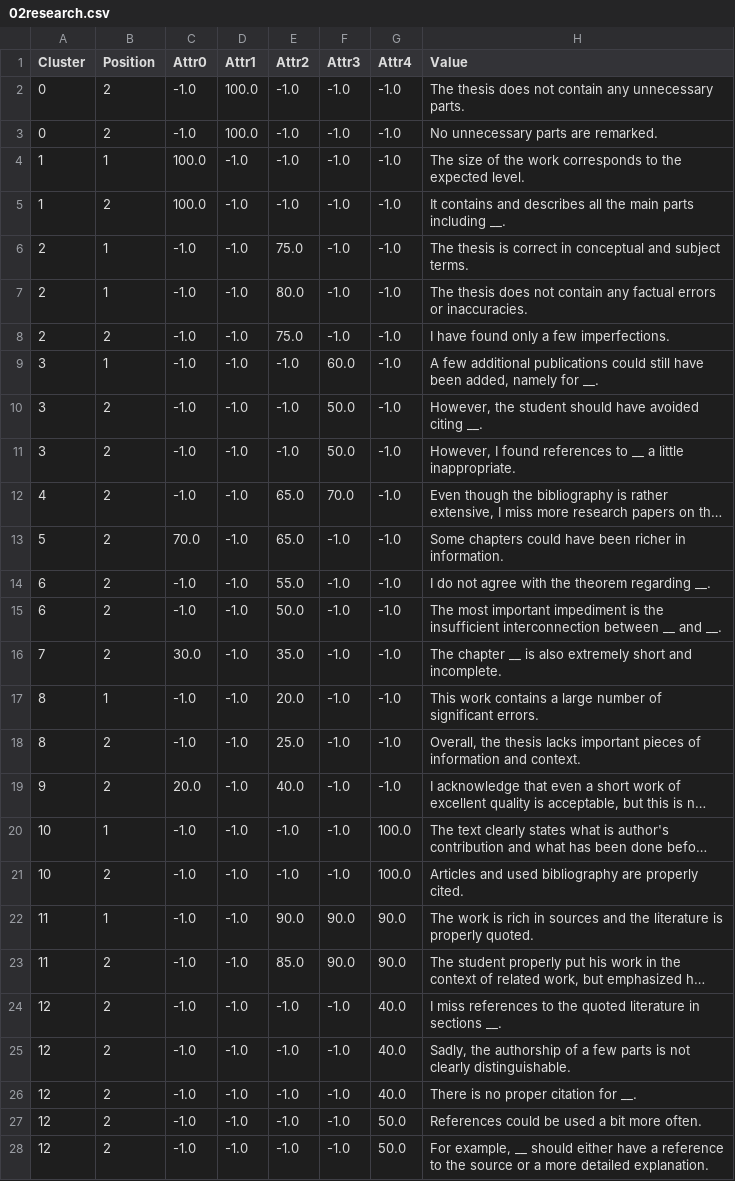
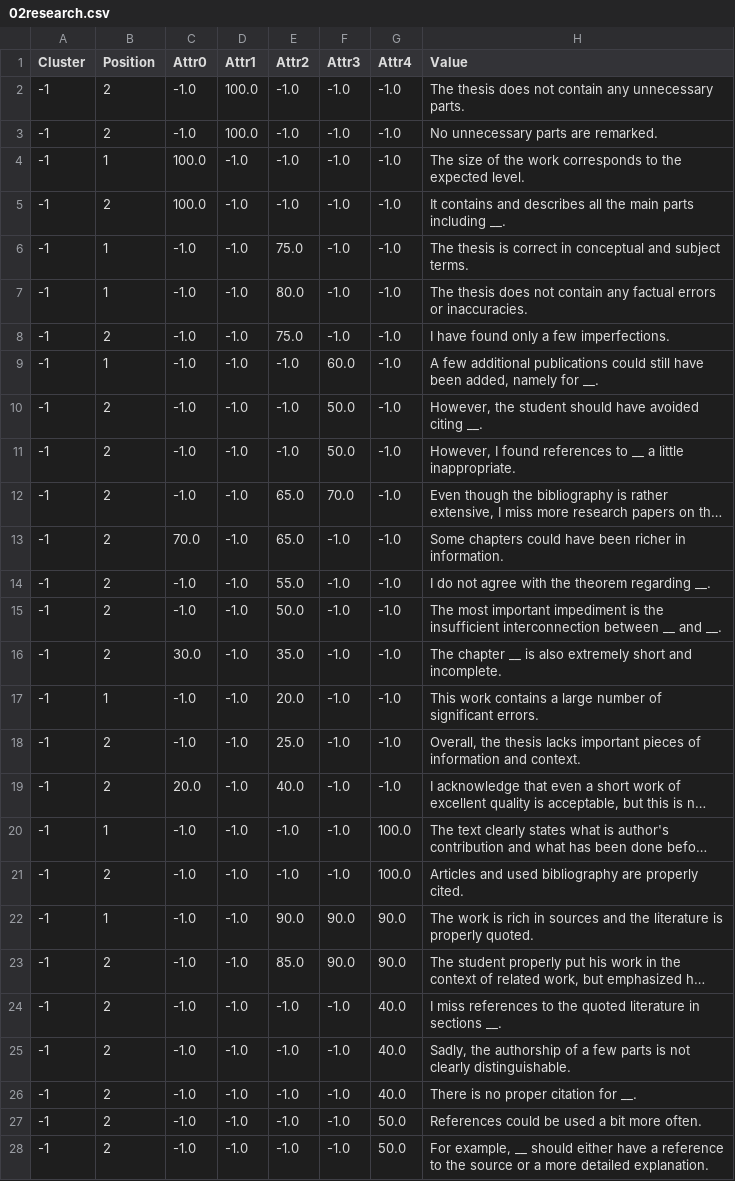
Before and after one commit to vasicja2/reviews-test, a CSV file: src/main/resources/sentenceDB/02research.csv, drawn as a sheet; only a part is shown; long unchanged cells end in …; the diff covers the shown part only; the diff names each change by its address in the sheet, - before the commit and + after, or states it on an @@ line.

```diff
--- a/src/main/resources/sentenceDB/02research.csv
+++ b/src/main/resources/sentenceDB/02research.csv
-A2:A3 (Cluster): 0
+A2:A3 (Cluster): -1
-A4:A5 (Cluster): 1
+A4:A5 (Cluster): -1
-A6:A8 (Cluster): 2
+A6:A8 (Cluster): -1
-A9:A11 (Cluster): 3
+A9:A11 (Cluster): -1
-A12 (Cluster): 4
+A12 (Cluster): -1
-A13 (Cluster): 5
+A13 (Cluster): -1
-A14:A15 (Cluster): 6
+A14:A15 (Cluster): -1
-A16 (Cluster): 7
+A16 (Cluster): -1
-A17:A18 (Cluster): 8
+A17:A18 (Cluster): -1
-A19 (Cluster): 9
+A19 (Cluster): -1
-A20:A21 (Cluster): 10
+A20:A21 (Cluster): -1
-A22:A23 (Cluster): 11
+A22:A23 (Cluster): -1
-A24:A28 (Cluster): 12
+A24:A28 (Cluster): -1
```
Also changed, not shown: 27 edited cells elsewhere in this file, src/main/resources/sentenceDB/01topic.csv, src/main/resources/sentenceDB/03formal.csv, 5 other files.
